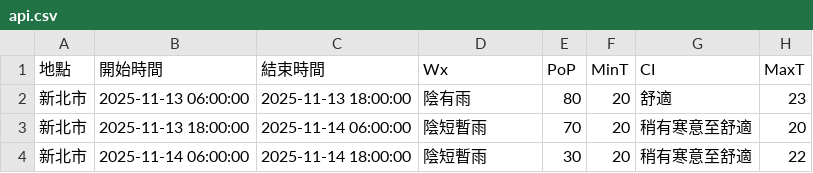
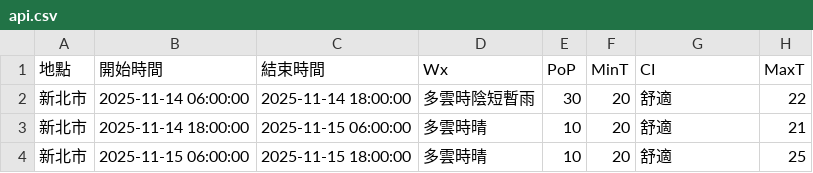
Before and after one commit to oao030oao/1111518-mid, a CSV file: api.csv, drawn as a sheet.

```diff
--- a/api.csv
+++ b/api.csv
@@ -1,4 +1,4 @@
 地點,開始時間,結束時間,Wx,PoP,MinT,CI,MaxT
-新北市,2025-11-13 06:00:00,2025-11-13 18:00:00,陰有雨,80,20,舒適,23
-新北市,2025-11-13 18:00:00,2025-11-14 06:00:00,陰短暫雨,70,20,稍有寒意至舒適,20
-新北市,2025-11-14 06:00:00,2025-11-14 18:00:00,陰短暫雨,30,20,稍有寒意至舒適,22
+新北市,2025-11-14 06:00:00,2025-11-14 18:00:00,多雲時陰短暫雨,30,20,舒適,22
+新北市,2025-11-14 18:00:00,2025-11-15 06:00:00,多雲時晴,10,20,舒適,21
+新北市,2025-11-15 06:00:00,2025-11-15 18:00:00,多雲時晴,10,20,舒適,25
```
Also changed, not shown: 1 other file.
